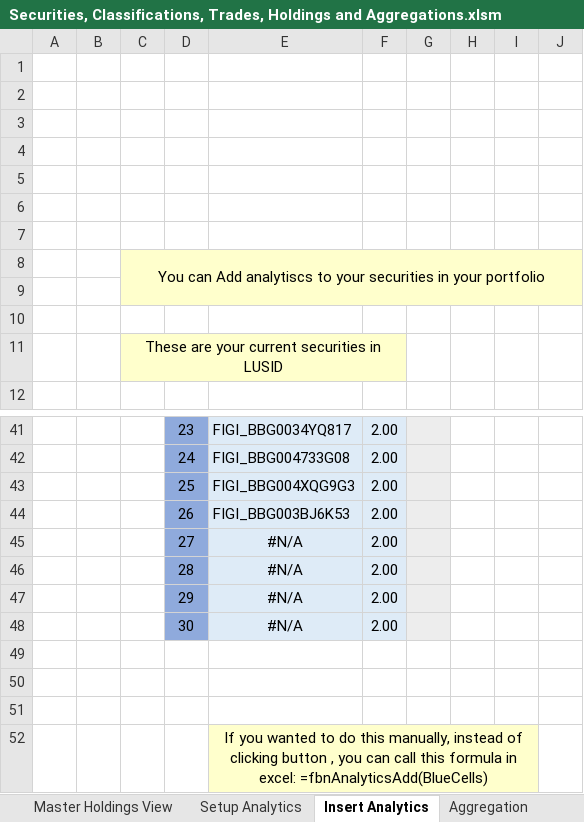
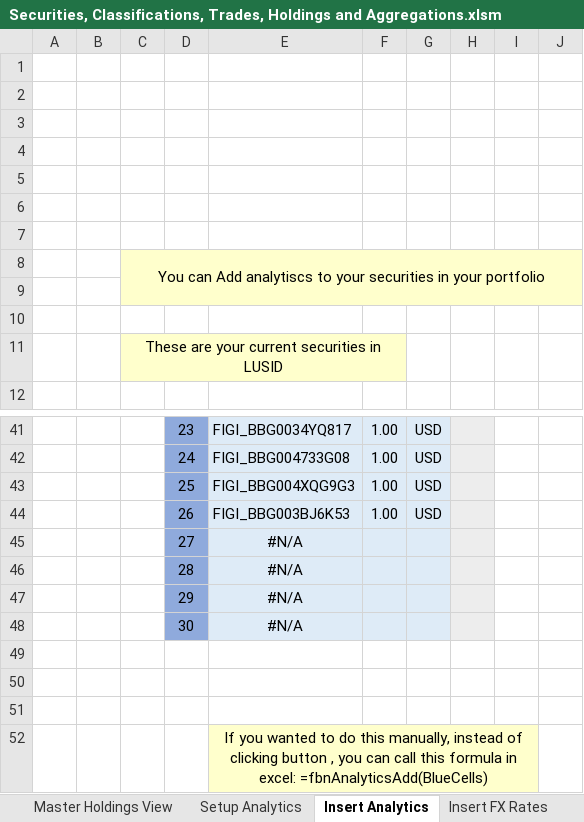
Before and after one commit to finbourne/sample-excel, an Excel workbook: Securities, Classifications, Trades, Holdings and Aggregations.xlsm, sheet Insert Analytics, drawn as a sheet; only a part is shown, gaps mark what is left out; values as stored, in another font and other column widths than the file's, no borders; charts and pictures not drawn; removed rows and columns are numbered as before the commit, all else as after; the diff covers the shown part only; the diff names each change by its address in the sheet, - before the commit and + after, or states it on an @@ line.

Commit message:
Added additional tab for insertion of FX rates and additional denomination property on values going into analytics store

```diff
--- a/Securities, Classifications, Trades, Holdings and Aggregations.xlsm (sheet Insert Analytics)
+++ b/Securities, Classifications, Trades, Holdings and Aggregations.xlsm (sheet Insert Analytics)
+sheet tab: Insert FX Rates
+column G, rows 41-44: all USD
-column H, empty
-F41:F44: 2.00
+F41:F44: 1.00
-F45:F48: 2.00
+F45:F48: (empty)
```
Also changed, not shown: 23 edited cells, cell formats and merged cells elsewhere in this sheet, sheet Apply classifications to sec, sheet Add Trades On Security, sheet Setup Analytics, sheet Setup, sheet Aggregation, sheet Define Portfolio, 3 more sheets, charts or pictures.
